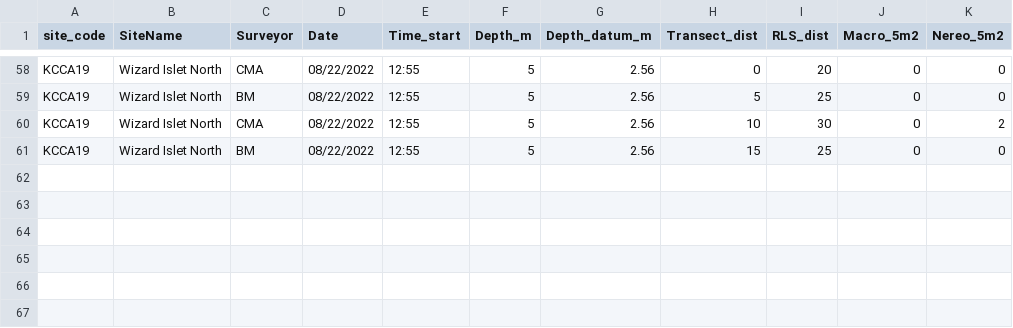
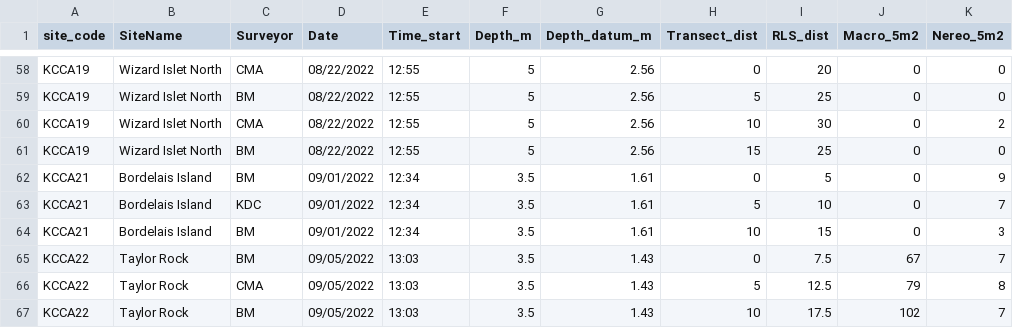
Before and after one commit to em-lim13/Ch2_Spatial_pee, a CSV file: Data/Team_kelp/kelp_density_2022_KDC_CMA.csv, drawn as a sheet; only a part is shown, gaps mark what is left out; the diff names each change by its address in the sheet, - before the commit and + after, or states it on an @@ line.

Commit message:
Updating kelp density data with last two sites

```diff
--- a/Data/Team_kelp/kelp_density_2022_KDC_CMA.csv
+++ b/Data/Team_kelp/kelp_density_2022_KDC_CMA.csv
+row 62: KCCA21 | Bordelais Island | BM | 09/01/2022 | 12:34 | 3.5 | 1.61 | 0 | 5 | 0 | 9
+row 63: KCCA21 | Bordelais Island | KDC | 09/01/2022 | 12:34 | 3.5 | 1.61 | 5 | 10 | 0 | 7
+row 64: KCCA21 | Bordelais Island | BM | 09/01/2022 | 12:34 | 3.5 | 1.61 | 10 | 15 | 0 | 3
+row 65: KCCA22 | Taylor Rock | BM | 09/05/2022 | 13:03 | 3.5 | 1.43 | 0 | 7.5 | 67 | 7
+row 66: KCCA22 | Taylor Rock | CMA | 09/05/2022 | 13:03 | 3.5 | 1.43 | 5 | 12.5 | 79 | 8
+row 67: KCCA22 | Taylor Rock | BM | 09/05/2022 | 13:03 | 3.5 | 1.43 | 10 | 17.5 | 102 | 7
```
